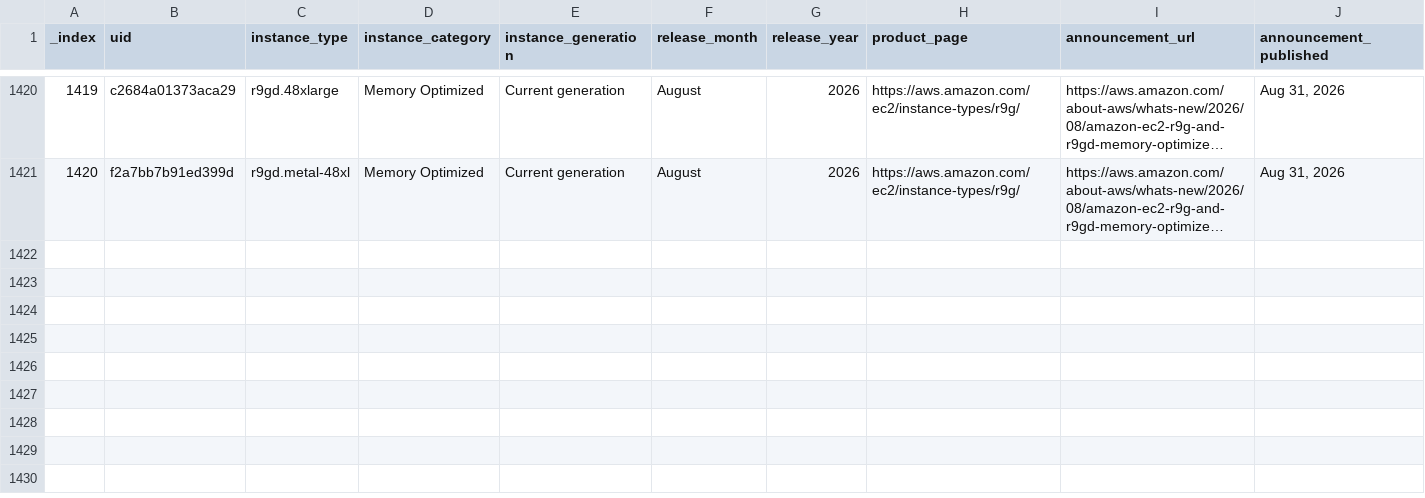
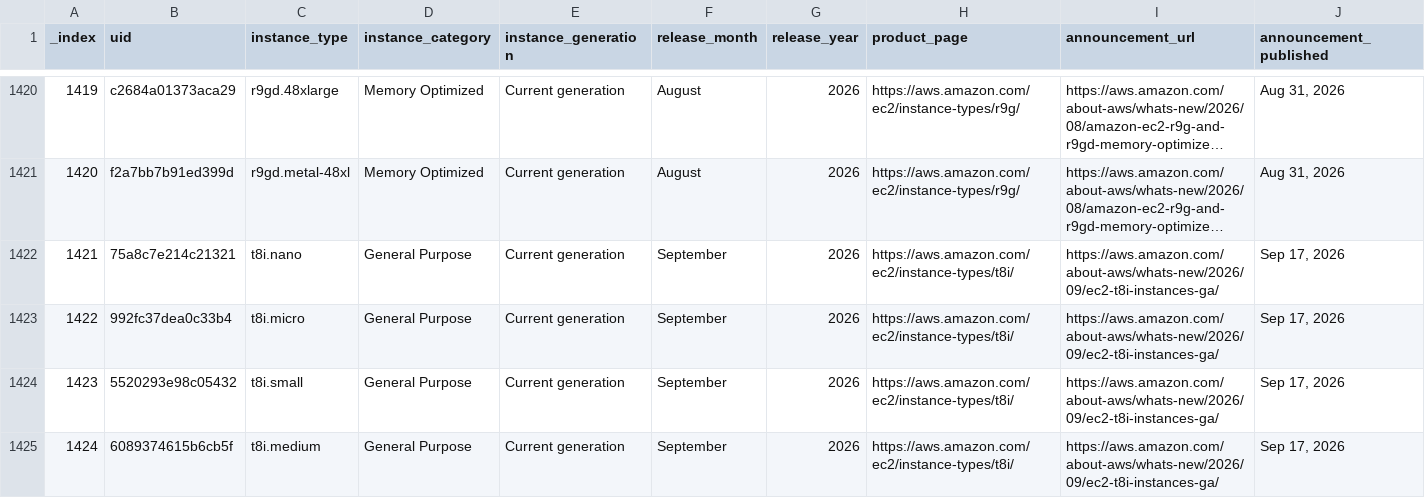
Before and after one commit to nrollr/instancetyp.es, a CSV file: public/data/timeline.csv, drawn as a sheet; only a part is shown, gaps mark what is left out; long unchanged cells end in …; rows hold the shown columns only; the diff names each change by its address in the sheet, - before the commit and + after, or states it on an @@ line.

```diff
--- a/public/data/timeline.csv
+++ b/public/data/timeline.csv
+row 1422: 1421 | 75a8c7e214c21321 | t8i.nano | General Purpose | Current generation | September | 2026 | https://aws.amazon.com/ec2/instance-types/t8i/ | https://aws.amazon.com/about-aws/whats-new/2026/09/ec2-t8i-instances-ga/ | Sep 17, 2026
+row 1423: 1422 | 992fc37dea0c33b4 | t8i.micro | General Purpose | Current generation | September | 2026 | https://aws.amazon.com/ec2/instance-types/t8i/ | https://aws.amazon.com/about-aws/whats-new/2026/09/ec2-t8i-instances-ga/ | Sep 17, 2026
+row 1424: 1423 | 5520293e98c05432 | t8i.small | General Purpose | Current generation | September | 2026 | https://aws.amazon.com/ec2/instance-types/t8i/ | https://aws.amazon.com/about-aws/whats-new/2026/09/ec2-t8i-instances-ga/ | Sep 17, 2026
+row 1425: 1424 | 6089374615b6cb5f | t8i.medium | General Purpose | Current generation | September | 2026 | https://aws.amazon.com/ec2/instance-types/t8i/ | https://aws.amazon.com/about-aws/whats-new/2026/09/ec2-t8i-instances-ga/ | Sep 17, 2026
```
Also changed, not shown: 2 other files.
